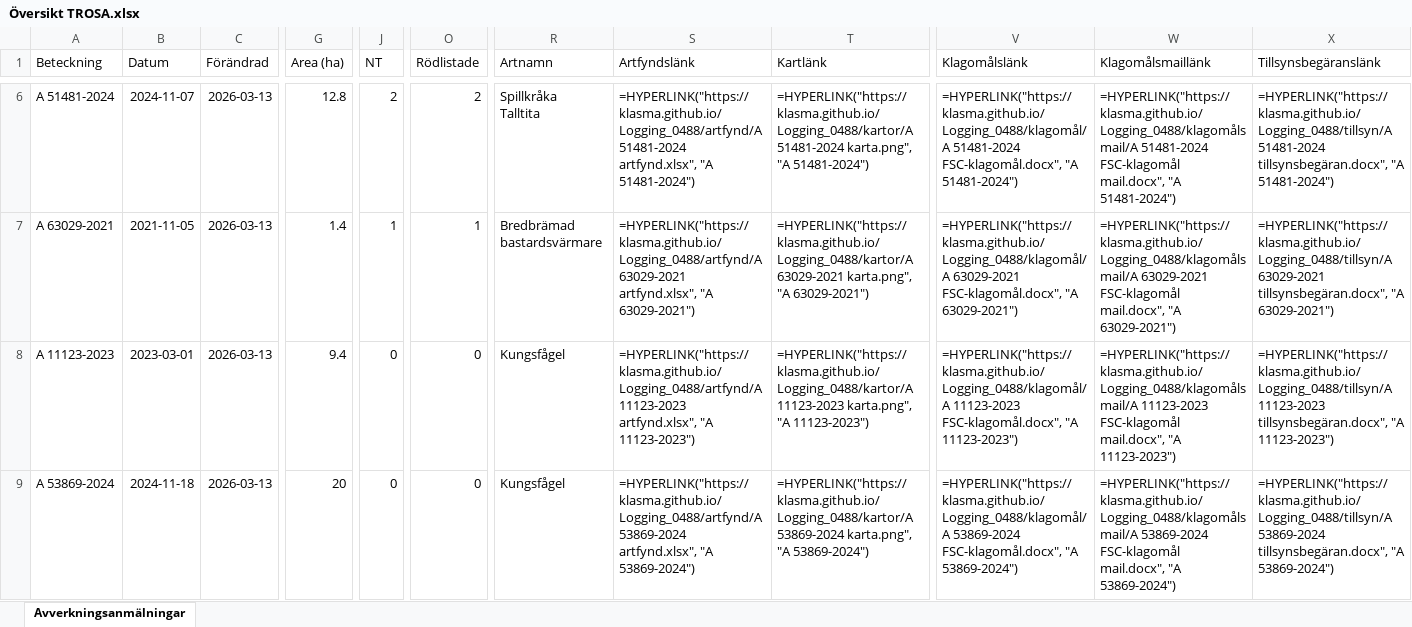
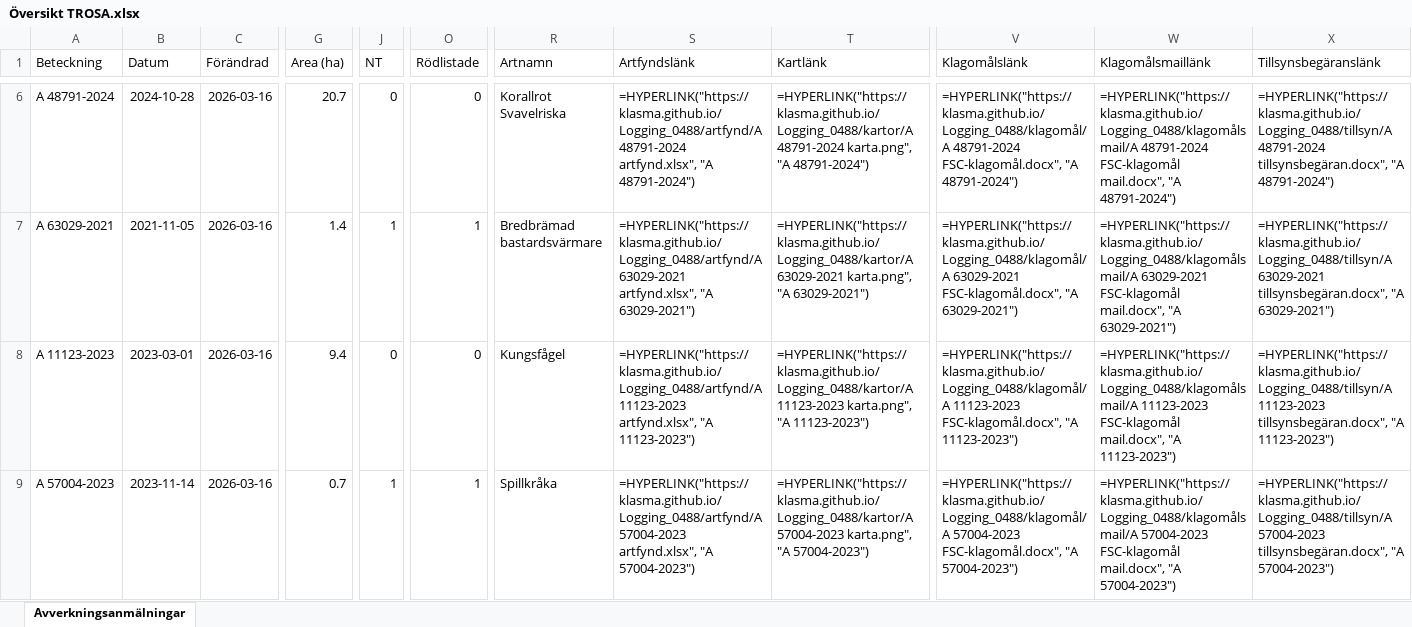
Before and after one commit to klasma/Logging_0488, an Excel workbook: Översikt TROSA.xlsx, sheet Avverkningsanmälningar, drawn as a sheet; only a part is shown, gaps mark what is left out; values as stored, in another font and other column widths than the file's, no borders; formulas without a stored value are shown as written; ↵ is a line break in a cell; the diff covers the shown part only; the diff names each change by its address in the sheet, - before the commit and + after, or states it on an @@ line.

```diff
--- a/Översikt TROSA.xlsx (sheet Avverkningsanmälningar)
+++ b/Översikt TROSA.xlsx (sheet Avverkningsanmälningar)
-A6 (Beteckning): A 51481-2024
+A6 (Beteckning): A 48791-2024
-B6 (Datum): 2024-11-07
+B6 (Datum): 2024-10-28
-C6:C9 (Förändrad): 2026-03-13
+C6:C9 (Förändrad): 2026-03-16
-G6 (Area (ha)): 12.8
+G6 (Area (ha)): 20.7
-J6 (NT): 2
+J6 (NT): 0
-O6 (Rödlistade): 2
+O6 (Rödlistade): 0
-R6 (Artnamn): Spillkråka ↵ Talltita
+R6 (Artnamn): Korallrot ↵ Svavelriska
-S6 (Artfyndslänk): =HYPERLINK("https://klasma.github.io/Logging_0488/artfynd/A 51481-2024 artfynd.xlsx", "A 51481-2024")
+S6 (Artfyndslänk): =HYPERLINK("https://klasma.github.io/Logging_0488/artfynd/A 48791-2024 artfynd.xlsx", "A 48791-2024")
-T6 (Kartlänk): =HYPERLINK("https://klasma.github.io/Logging_0488/kartor/A 51481-2024 karta.png", "A 51481-2024")
+T6 (Kartlänk): =HYPERLINK("https://klasma.github.io/Logging_0488/kartor/A 48791-2024 karta.png", "A 48791-2024")
-V6 (Klagomålslänk): =HYPERLINK("https://klasma.github.io/Logging_0488/klagomål/A 51481-2024 FSC-klagomål.docx", "A 51481-2024")
+V6 (Klagomålslänk): =HYPERLINK("https://klasma.github.io/Logging_0488/klagomål/A 48791-2024 FSC-klagomål.docx", "A 48791-2024")
-W6 (Klagomålsmaillänk): =HYPERLINK("https://klasma.github.io/Logging_0488/klagomålsmail/A 51481-2024 FSC-klagomål mail.docx", "A 51481-2024")
+W6 (Klagomålsmaillänk): =HYPERLINK("https://klasma.github.io/Logging_0488/klagomålsmail/A 48791-2024 FSC-klagomål mail.docx", "A 48791-2024")
-X6 (Tillsynsbegäranslänk): =HYPERLINK("https://klasma.github.io/Logging_0488/tillsyn/A 51481-2024 tillsynsbegäran.docx", "A 51481-2024")
+X6 (Tillsynsbegäranslänk): =HYPERLINK("https://klasma.github.io/Logging_0488/tillsyn/A 48791-2024 tillsynsbegäran.docx", "A 48791-2024")
-A9 (Beteckning): A 53869-2024
+A9 (Beteckning): A 57004-2023
-B9 (Datum): 2024-11-18
+B9 (Datum): 2023-11-14
-G9 (Area (ha)): 20
+G9 (Area (ha)): 0.7
-J9 (NT): 0
+J9 (NT): 1
-O9 (Rödlistade): 0
+O9 (Rödlistade): 1
-R9 (Artnamn): Kungsfågel
+R9 (Artnamn): Spillkråka
-S9 (Artfyndslänk): =HYPERLINK("https://klasma.github.io/Logging_0488/artfynd/A 53869-2024 artfynd.xlsx", "A 53869-2024")
+S9 (Artfyndslänk): =HYPERLINK("https://klasma.github.io/Logging_0488/artfynd/A 57004-2023 artfynd.xlsx", "A 57004-2023")
-T9 (Kartlänk): =HYPERLINK("https://klasma.github.io/Logging_0488/kartor/A 53869-2024 karta.png", "A 53869-2024")
+T9 (Kartlänk): =HYPERLINK("https://klasma.github.io/Logging_0488/kartor/A 57004-2023 karta.png", "A 57004-2023")
-V9 (Klagomålslänk): =HYPERLINK("https://klasma.github.io/Logging_0488/klagomål/A 53869-2024 FSC-klagomål.docx", "A 53869-2024")
+V9 (Klagomålslänk): =HYPERLINK("https://klasma.github.io/Logging_0488/klagomål/A 57004-2023 FSC-klagomål.docx", "A 57004-2023")
-W9 (Klagomålsmaillänk): =HYPERLINK("https://klasma.github.io/Logging_0488/klagomålsmail/A 53869-2024 FSC-klagomål mail.docx", "A 53869-2024")
+W9 (Klagomålsmaillänk): =HYPERLINK("https://klasma.github.io/Logging_0488/klagomålsmail/A 57004-2023 FSC-klagomål mail.docx", "A 57004-2023")
-X9 (Tillsynsbegäranslänk): =HYPERLINK("https://klasma.github.io/Logging_0488/tillsyn/A 53869-2024 tillsynsbegäran.docx", "A 53869-2024")
+X9 (Tillsynsbegäranslänk): =HYPERLINK("https://klasma.github.io/Logging_0488/tillsyn/A 57004-2023 tillsynsbegäran.docx", "A 57004-2023")
```
Also changed, not shown: 326 edited cells elsewhere in this sheet, artfynd/A 11123-2023 artfynd.xlsx, artfynd/A 13760-2022 artfynd.xlsx, 50 other files.
